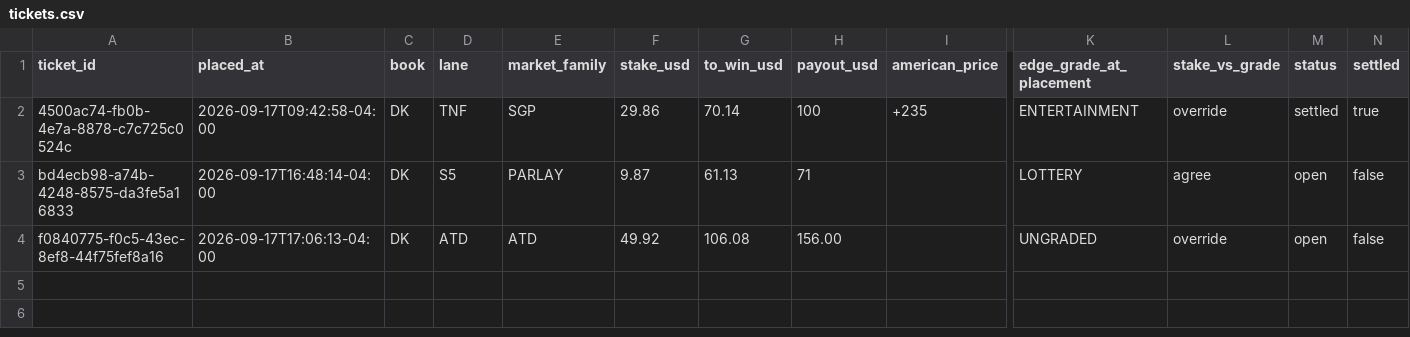
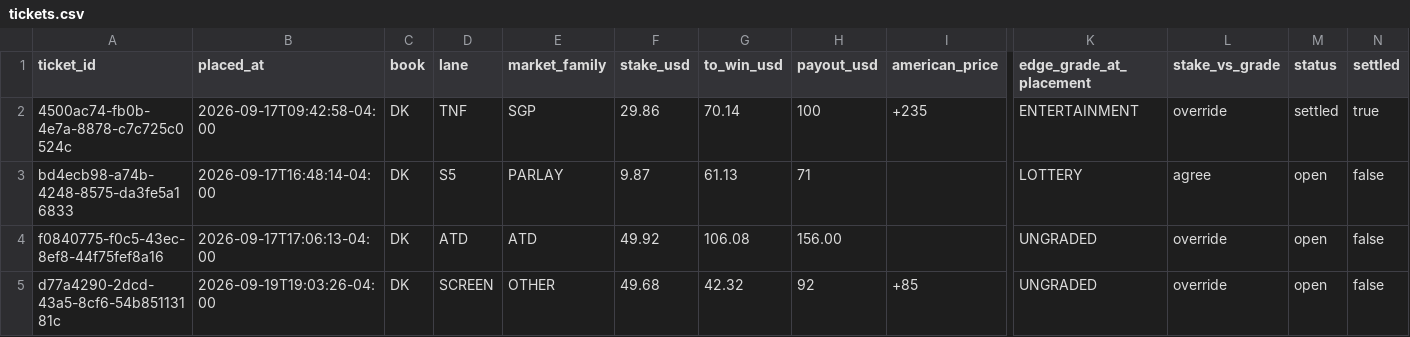
Before and after one commit to eriktorresh/nfl-ledger, a CSV file: data/tickets.csv, drawn as a sheet; only a part is shown, gaps mark what is left out; rows hold the shown columns only; the diff names each change by its address in the sheet, - before the commit and + after, or states it on an @@ line.

```diff
--- a/data/tickets.csv
+++ b/data/tickets.csv
+row 5: d77a4290-2dcd-43a5-8cf6-54b85113181c | 2026-09-19T19:03:26-04:00 | DK | SCREEN | OTHER | 49.68 | 42.32 | 92 | +85 | UNGRADED | override | open | false
```
Also changed, not shown: data/legs.csv.
